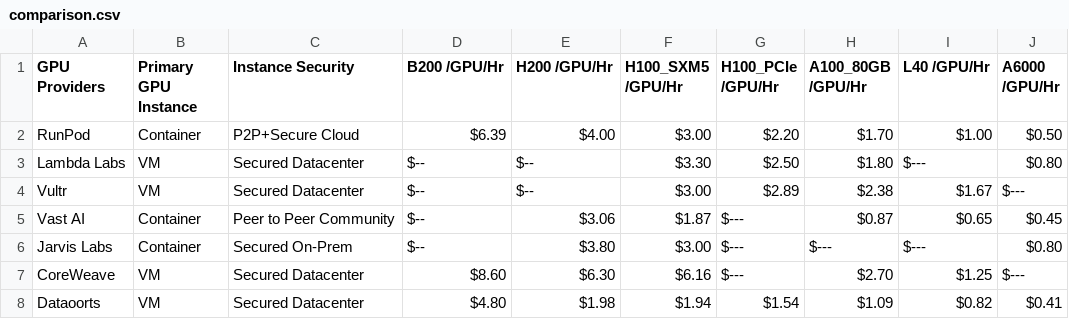
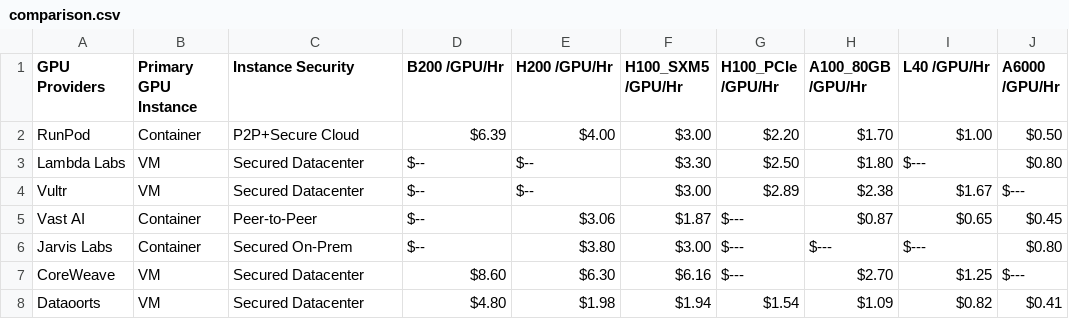
Before and after one commit to DATAOORTS/pricing, a CSV file: comparison.csv, drawn as a sheet.

Commit message:
Update comparison.csv

```diff
--- a/comparison.csv
+++ b/comparison.csv
@@ -4,3 +4,3 @@ Lambda Labs,VM,Secured Datacenter,$--,$--,$3.30,$2.50,$1.80,$---,$0.80,
 Vultr,VM,Secured Datacenter,$--,$--,$3.00,$2.89,$2.38,$1.67,$---,
-Vast AI,Container,Peer to Peer Community,$--,$3.06,$1.87,$---,$0.87,$0.65,$0.45,
+Vast AI,Container,Peer-to-Peer,$--,$3.06,$1.87,$---,$0.87,$0.65,$0.45,
 Jarvis Labs,Container,Secured On-Prem,$--,$3.80,$3.00,$---,$---,$---,$0.80,
```
